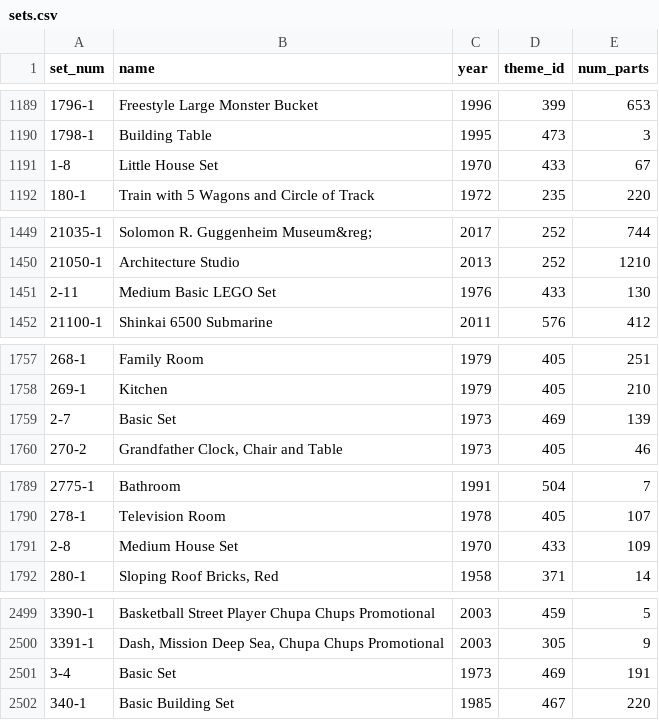
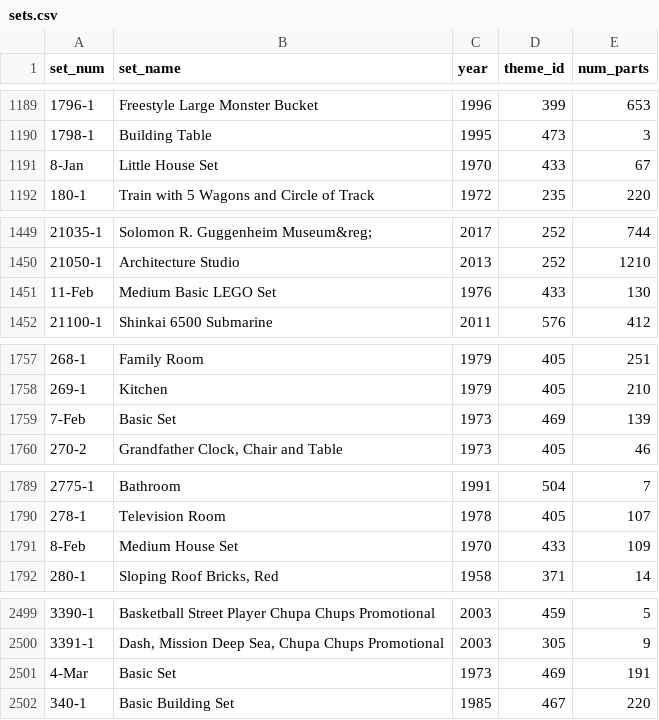
Before and after one commit to WolffRuoff/LEGO-5-Star-Predictor, a CSV file: data/Set1/sets.csv, drawn as a sheet; only a part is shown, gaps mark what is left out; the diff covers the shown part only.

Commit message:
Name change 3.0

```diff
--- a/data/Set1/sets.csv
+++ b/data/Set1/sets.csv
@@ -1 +1 @@
-set_num,name,year,theme_id,num_parts
+set_num,set_name,year,theme_id,num_parts
@@ -1190,3 +1190,3 @@ set_num,name,year,theme_id,num_parts
 1798-1,Building Table,1995,473,3
-1-8,Little House Set,1970,433,67
+8-Jan,Little House Set,1970,433,67
 180-1,Train with 5 Wagons and Circle of Track,1972,235,220
@@ -1450,3 +1450,3 @@ set_num,name,year,theme_id,num_parts
 21050-1,Architecture Studio,2013,252,1210
-2-11,Medium Basic LEGO Set,1976,433,130
+11-Feb,Medium Basic LEGO Set,1976,433,130
 21100-1,Shinkai 6500 Submarine,2011,576,412
@@ -1758,3 +1758,3 @@ set_num,name,year,theme_id,num_parts
 269-1,Kitchen,1979,405,210
-2-7,Basic Set,1973,469,139
+7-Feb,Basic Set,1973,469,139
 270-2,"Grandfather Clock, Chair and Table",1973,405,46
@@ -1790,3 +1790,3 @@ set_num,name,year,theme_id,num_parts
 278-1,Television Room,1978,405,107
-2-8,Medium House Set,1970,433,109
+8-Feb,Medium House Set,1970,433,109
 280-1,"Sloping Roof Bricks, Red",1958,371,14
@@ -2500,3 +2500,3 @@ set_num,name,year,theme_id,num_parts
 3391-1,"Dash, Mission Deep Sea, Chupa Chups Promotional",2003,305,9
-3-4,Basic Set,1973,469,191
+4-Mar,Basic Set,1973,469,191
 340-1,Basic Building Set,1985,467,220
```
Also changed, not shown: 27 edited cells elsewhere in this file.
